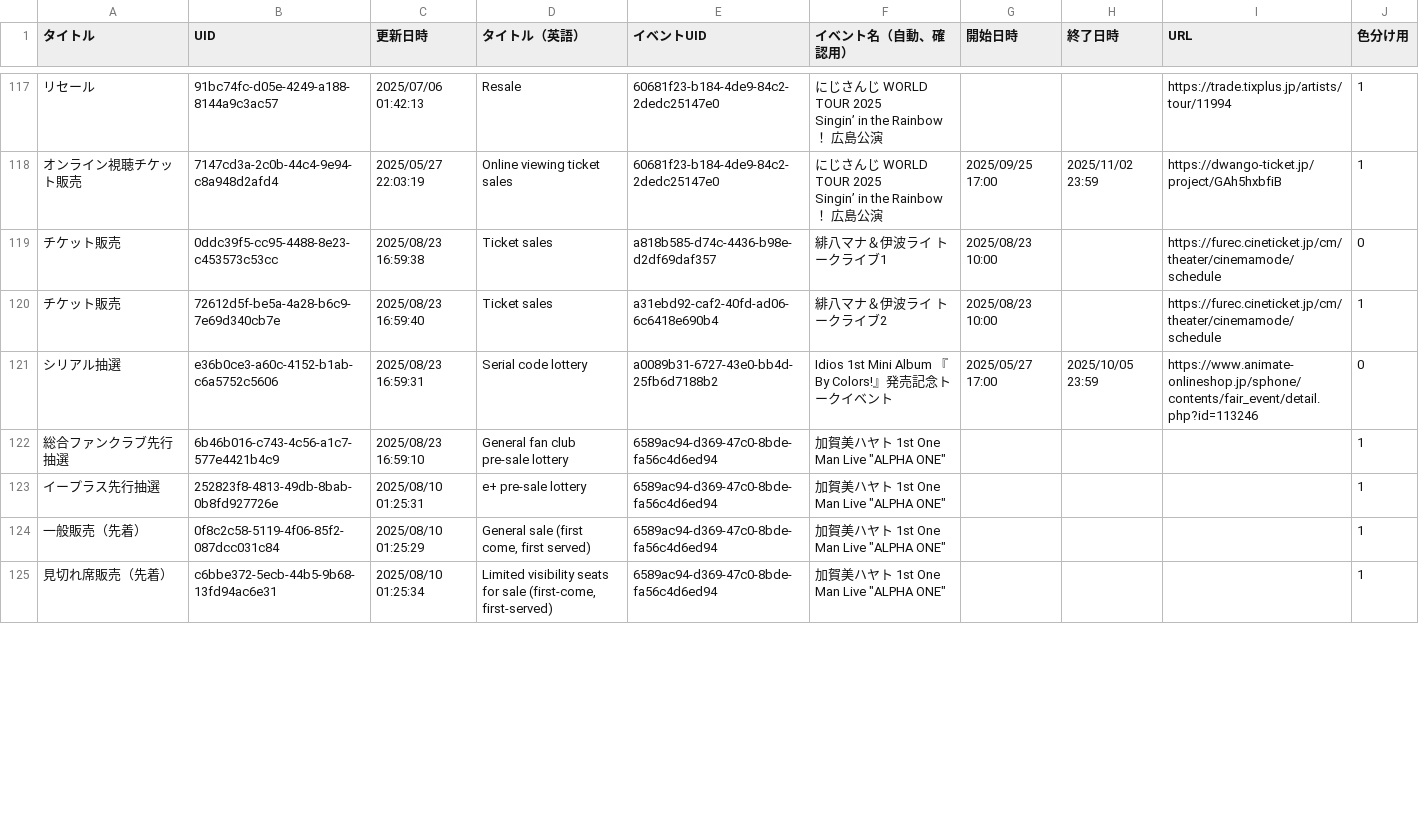
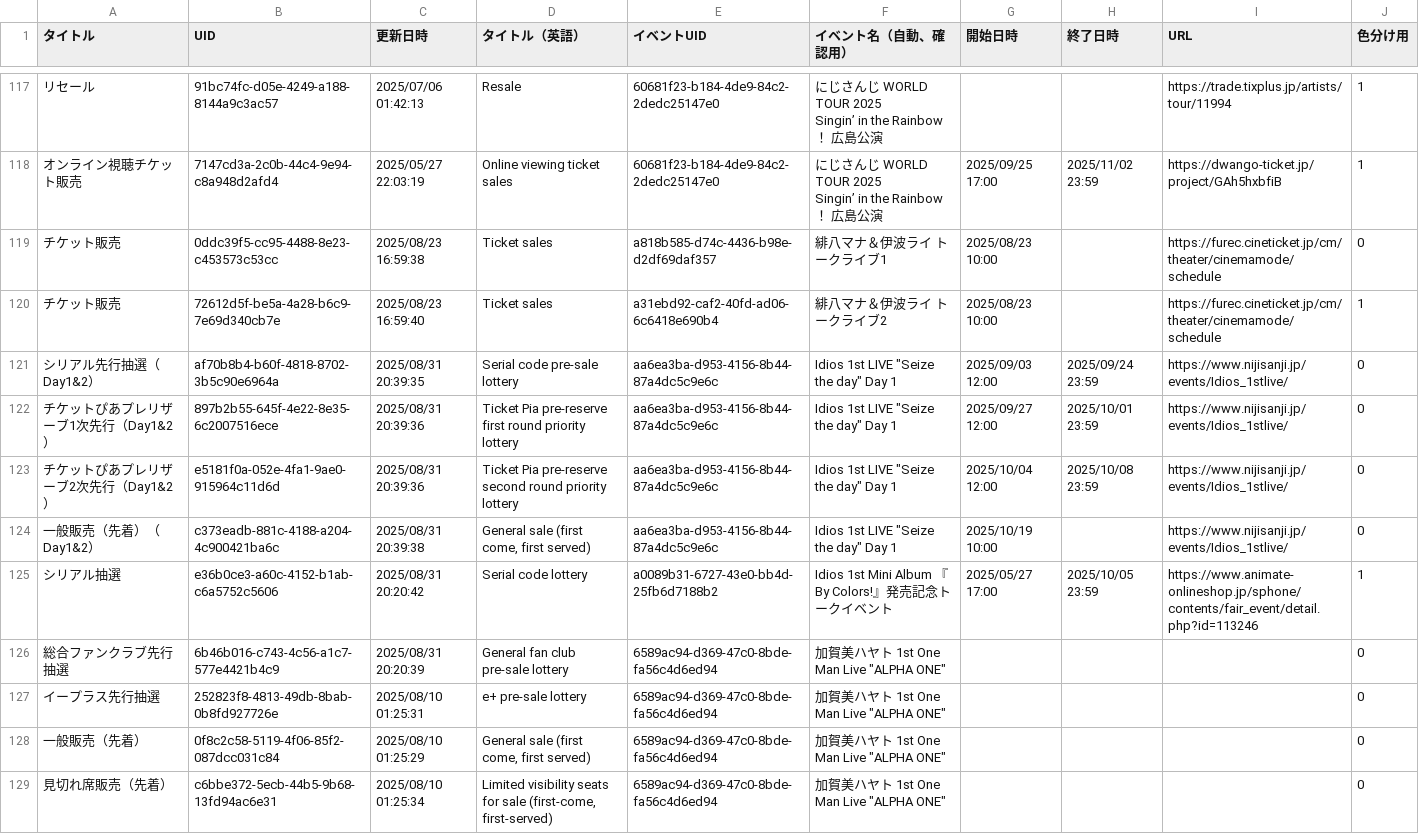
Before and after one commit to magicien/Nij.iCal, a CSV file: data/tickets.csv, drawn as a sheet; only a part is shown, gaps mark what is left out; the diff covers the shown part only.

```diff
--- a/data/tickets.csv
+++ b/data/tickets.csv
@@ -170,6 +170,10 @@ Singin’ in the Rainbow！ 広島公演", 2025/09/25 17:00, 2025/11/02 23:59,ht
 チケット販売,72612d5f-be5a-4a28-b6c9-7e69d340cb7e, 2025/08/23 16:59:40,Ticket sales,a31ebd92-caf2-40fd-ad06-6c6418e690b4,緋八マナ＆伊波ライ トークライブ2, 2025/08/23 10:00,,https://furec.cineticket.jp/cm/theater/cinemamode/schedule,1
-シリアル抽選,e36b0ce3-a60c-4152-b1ab-c6a5752c5606, 2025/08/23 16:59:31,Serial code lottery,a0089b31-6727-43e0-bb4d-25fb6d7188b2,Idios 1st Mini Album 『By Colors!』発売記念トークイベント, 2025/05/27 17:00, 2025/10/05 23:59,https://www.animate-onlineshop.jp/sphone/contents/fair_event/detail.php?id=113246,0
-総合ファンクラブ先行抽選,6b46b016-c743-4c56-a1c7-577e4421b4c9, 2025/08/23 16:59:10,General fan club pre-sale lottery,6589ac94-d369-47c0-8bde-fa56c4d6ed94,"加賀美ハヤト 1st One Man Live ""ALPHA ONE""",,,,1
-イープラス先行抽選,252823f8-4813-49db-8bab-0b8fd927726e, 2025/08/10 01:25:31,e+ pre-sale lottery,6589ac94-d369-47c0-8bde-fa56c4d6ed94,"加賀美ハヤト 1st One Man Live ""ALPHA ONE""",,,,1
-一般販売（先着）,0f8c2c58-5119-4f06-85f2-087dcc031c84, 2025/08/10 01:25:29,"General sale (first come, first served)",6589ac94-d369-47c0-8bde-fa56c4d6ed94,"加賀美ハヤト 1st One Man Live ""ALPHA ONE""",,,,1
-見切れ席販売（先着）,c6bbe372-5ecb-44b5-9b68-13fd94ac6e31, 2025/08/10 01:25:34,"Limited visibility seats for sale (first-come, first-served)",6589ac94-d369-47c0-8bde-fa56c4d6ed94,"加賀美ハヤト 1st One Man Live ""ALPHA ONE""",,,,1
+シリアル先行抽選（Day1&2）,af70b8b4-b60f-4818-8702-3b5c90e6964a, 2025/08/31 20:39:35,Serial code pre-sale lottery,aa6ea3ba-d953-4156-8b44-87a4dc5c9e6c,"Idios 1st LIVE ""Seize the day"" Day 1", 2025/09/03 12:00, 2025/09/24 23:59,https://www.nijisanji.jp/events/Idios_1stlive/,0
+チケットぴあプレリザーブ1次先行（Day1&2）,897b2b55-645f-4e22-8e35-6c2007516ece, 2025/08/31 20:39:36,Ticket Pia pre-reserve first round priority lottery,aa6ea3ba-d953-4156-8b44-87a4dc5c9e6c,"Idios 1st LIVE ""Seize the day"" Day 1", 2025/09/27 12:00, 2025/10/01 23:59,https://www.nijisanji.jp/events/Idios_1stlive/,0
+チケットぴあプレリザーブ2次先行（Day1&2）,e5181f0a-052e-4fa1-9ae0-915964c11d6d, 2025/08/31 20:39:36,Ticket Pia pre-reserve second round priority lottery,aa6ea3ba-d953-4156-8b44-87a4dc5c9e6c,"Idios 1st LIVE ""Seize the day"" Day 1", 2025/10/04 12:00, 2025/10/08 23:59,https://www.nijisanji.jp/events/Idios_1stlive/,0
+一般販売（先着）（Day1&2）,c373eadb-881c-4188-a204-4c900421ba6c, 2025/08/31 20:39:38,"General sale (first come, first served)",aa6ea3ba-d953-4156-8b44-87a4dc5c9e6c,"Idios 1st LIVE ""Seize the day"" Day 1", 2025/10/19 10:00,,https://www.nijisanji.jp/events/Idios_1stlive/,0
+シリアル抽選,e36b0ce3-a60c-4152-b1ab-c6a5752c5606, 2025/08/31 20:20:42,Serial code lottery,a0089b31-6727-43e0-bb4d-25fb6d7188b2,Idios 1st Mini Album 『By Colors!』発売記念トークイベント, 2025/05/27 17:00, 2025/10/05 23:59,https://www.animate-onlineshop.jp/sphone/contents/fair_event/detail.php?id=113246,1
+総合ファンクラブ先行抽選,6b46b016-c743-4c56-a1c7-577e4421b4c9, 2025/08/31 20:20:39,General fan club pre-sale lottery,6589ac94-d369-47c0-8bde-fa56c4d6ed94,"加賀美ハヤト 1st One Man Live ""ALPHA ONE""",,,,0
+イープラス先行抽選,252823f8-4813-49db-8bab-0b8fd927726e, 2025/08/10 01:25:31,e+ pre-sale lottery,6589ac94-d369-47c0-8bde-fa56c4d6ed94,"加賀美ハヤト 1st One Man Live ""ALPHA ONE""",,,,0
+一般販売（先着）,0f8c2c58-5119-4f06-85f2-087dcc031c84, 2025/08/10 01:25:29,"General sale (first come, first served)",6589ac94-d369-47c0-8bde-fa56c4d6ed94,"加賀美ハヤト 1st One Man Live ""ALPHA ONE""",,,,0
+見切れ席販売（先着）,c6bbe372-5ecb-44b5-9b68-13fd94ac6e31, 2025/08/10 01:25:34,"Limited visibility seats for sale (first-come, first-served)",6589ac94-d369-47c0-8bde-fa56c4d6ed94,"加賀美ハヤト 1st One Man Live ""ALPHA ONE""",,,,0
```
Also changed, not shown: 9 edited cells elsewhere in this file, data/events.csv, 16 other files.
